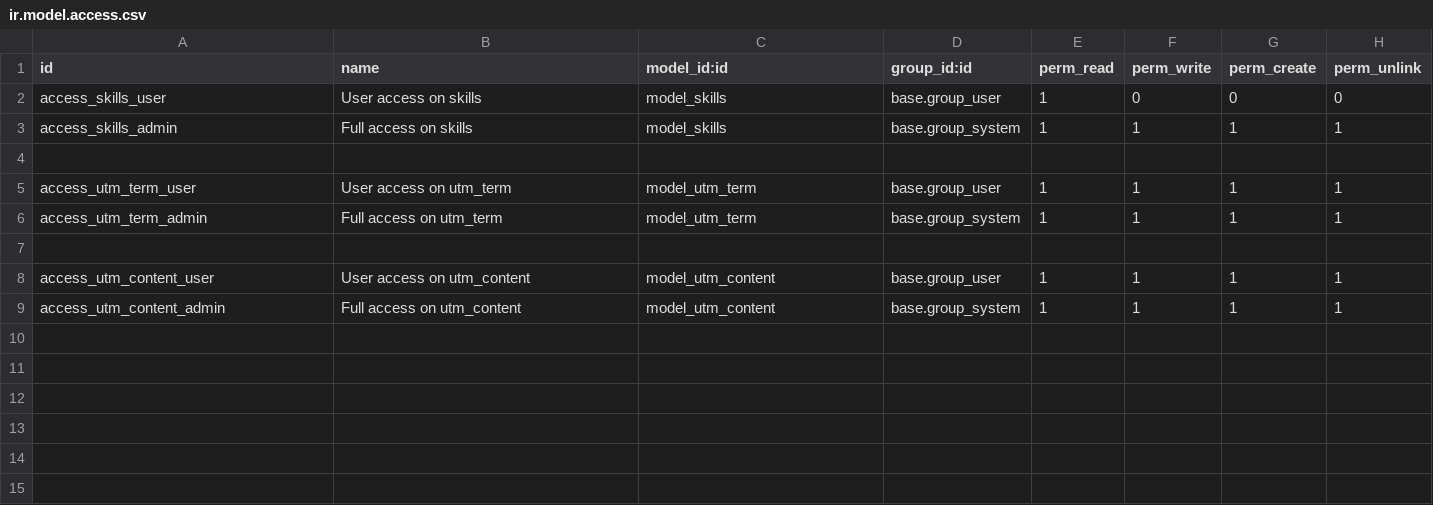
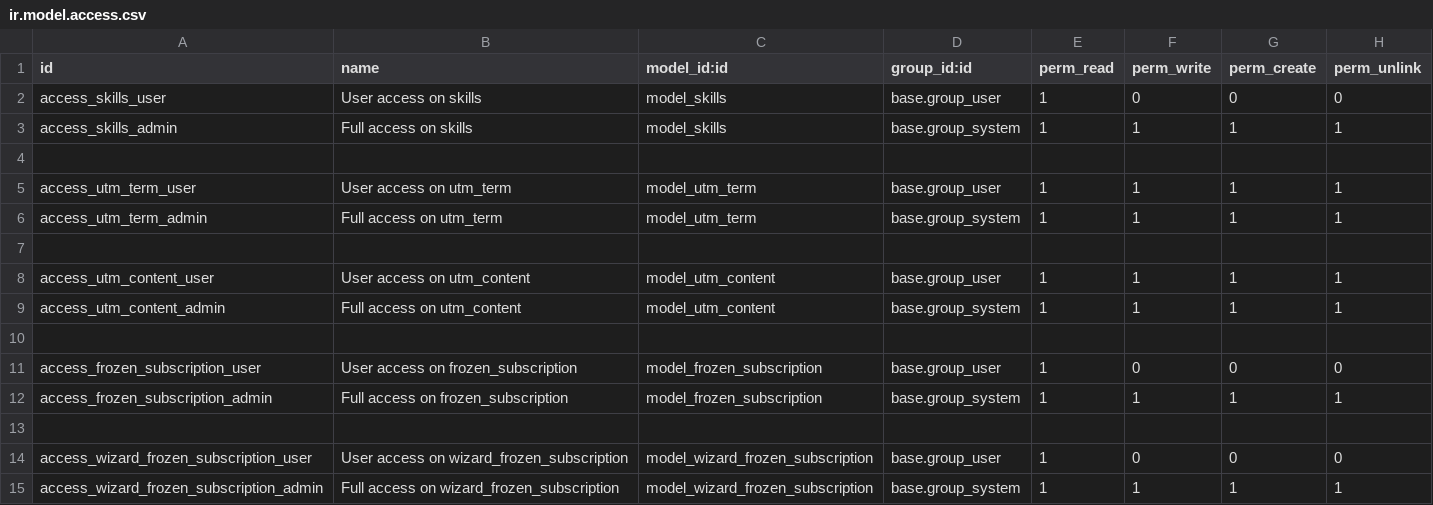
Before and after one commit to webaproduct/footbik, a CSV file: oleg_weba_footbik_system/security/ir.model.access.csv, drawn as a sheet; the diff names each change by its address in the sheet, - before the commit and + after, or states it on an @@ line.

Commit message:
update oleg_weba_footbik_system

```diff
--- a/oleg_weba_footbik_system/security/ir.model.access.csv
+++ b/oleg_weba_footbik_system/security/ir.model.access.csv
+row 10: (empty)
+row 11: access_frozen_subscription_user | User access on frozen_subscription | model_frozen_subscription | base.group_user | 1 | 0 | 0 | 0
+row 12: access_frozen_subscription_admin | Full access on frozen_subscription | model_frozen_subscription | base.group_system | 1 | 1 | 1 | 1
+row 13: (empty)
+row 14: access_wizard_frozen_subscription_user | User access on wizard_frozen_subscription | model_wizard_frozen_subscription | base.group_user | 1 | 0 | 0 | 0
+row 15: access_wizard_frozen_subscription_admin | Full access on wizard_frozen_subscription | model_wizard_frozen_subscription | base.group_system | 1 | 1 | 1 | 1
```
Also changed, not shown: 17 other files.
